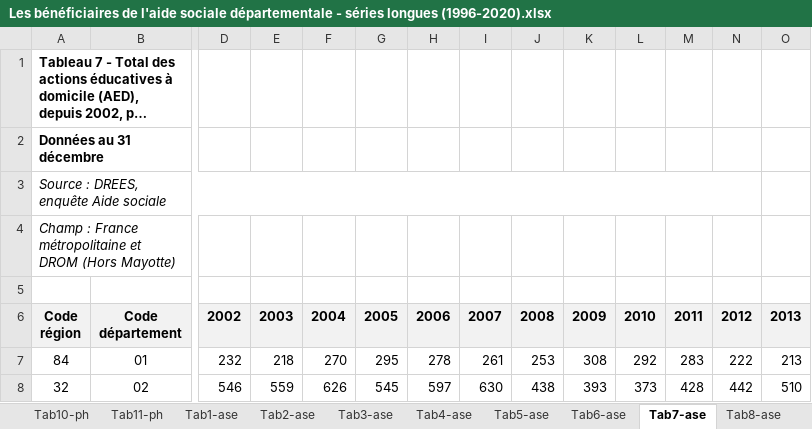
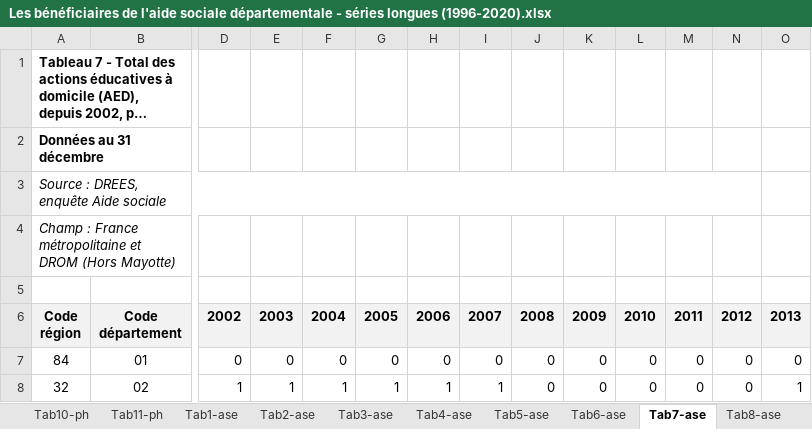
Before and after one commit to patrickaubert/asdep, an Excel workbook: data-raw/Les bénéficiaires de l'aide sociale départementale - séries longues (1996-2020).xlsx, sheet Tab7-ase, drawn as a sheet; only a part is shown, gaps mark what is left out; long unchanged cells end in …; values as stored, in another font and other column widths than the file's, no borders; the diff covers the shown part only; the diff names each change by its address in the sheet, - before the commit and + after, or states it on an @@ line.

```diff
--- a/data-raw/Les bénéficiaires de l'aide sociale départementale - séries longues (1996-2020).xlsx (sheet Tab7-ase)
+++ b/data-raw/Les bénéficiaires de l'aide sociale départementale - séries longues (1996-2020).xlsx (sheet Tab7-ase)
-D7: 232
+D7: 0
-E7: 218
+E7: 0
-F7: 270
+F7: 0
-G7: 295
+G7: 0
-H7: 278
+H7: 0
-I7: 261
+I7: 0
-J7: 253
+J7: 0
-K7: 308
+K7: 0
-L7: 292
+L7: 0
-M7: 283
+M7: 0
-N7: 222
+N7: 0
-O7: 213
+O7: 0
-D8: 546
+D8: 1
-E8: 559
+E8: 1
-F8: 626
+F8: 1
-G8: 545
+G8: 1
-H8: 597
+H8: 1
-I8: 630
+I8: 1
-J8: 438
+J8: 0
-K8: 393
+K8: 0
-L8: 373
+L8: 0
-M8: 428
+M8: 0
-N8: 442
+N8: 0
-O8: 510
+O8: 1
```
Also changed, not shown: 1901 edited cells elsewhere in this sheet, sheet Tab9-ase, sheet Tab4-ase, sheet Tab10-ase, sheet Tab8-ase, sheet Tab2-ase, sheet Tab6-ase, 9 more sheets, charts or pictures, 21 other files.
